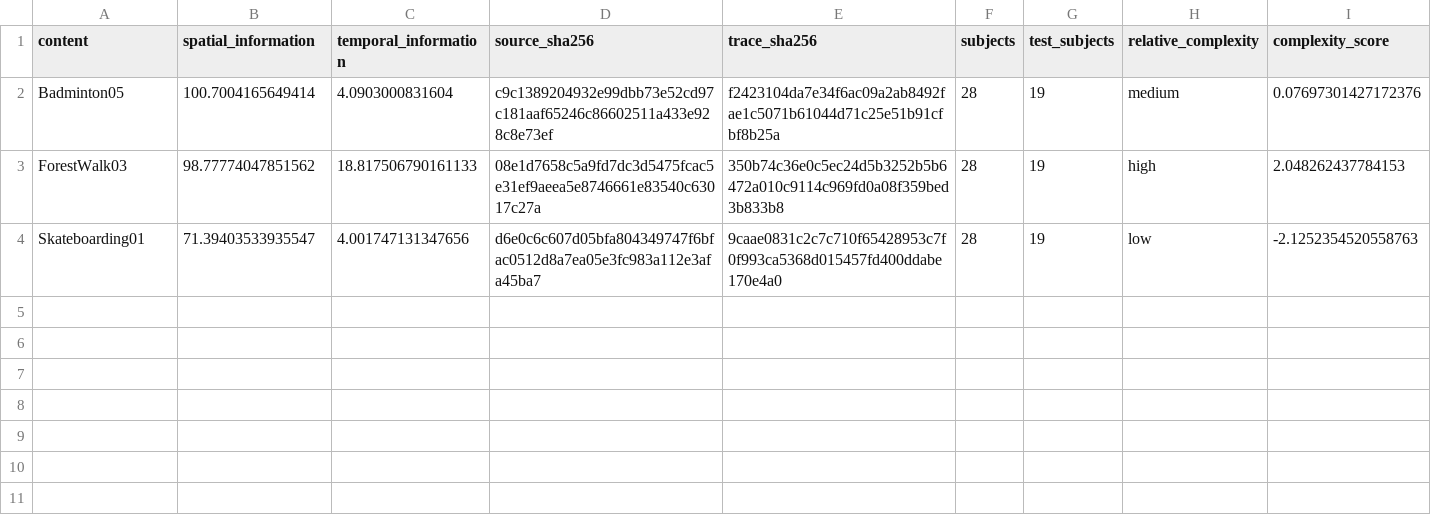
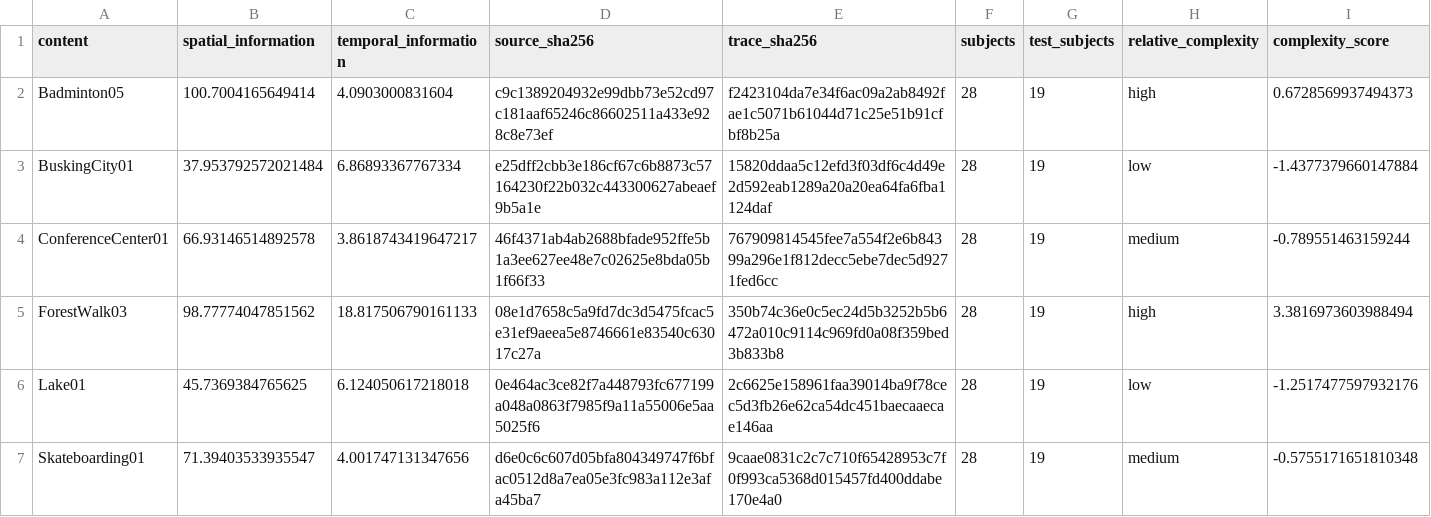
Before and after one commit to AhmedOsamaBasil/CREDO-360, a CSV file: multimedia_testbed/artifacts/qoevave/content_metrics.csv, drawn as a sheet.

```diff
--- a/multimedia_testbed/artifacts/qoevave/content_metrics.csv
+++ b/multimedia_testbed/artifacts/qoevave/content_metrics.csv
@@ -1,4 +1,7 @@
 content,spatial_information,temporal_information,source_sha256,trace_sha256,subjects,test_subjects,relative_complexity,complexity_score
-Badminton05,100.7004165649414,4.0903000831604,c9c1389204932e99dbb73e52cd97c181aaf65246c86602511a433e928c8e73ef,f2423104da7e34f6ac09a2ab8492fae1c5071b61044d71c25e51b91cfbf8b25a,28,19,medium,0.07697301427172376
-ForestWalk03,98.77774047851562,18.817506790161133,08e1d7658c5a9fd7dc3d5475fcac5e31ef9aeea5e8746661e83540c63017c27a,350b74c36e0c5ec24d5b3252b5b6472a010c9114c969fd0a08f359bed3b833b8,28,19,high,2.048262437784153
-Skateboarding01,71.39403533935547,4.001747131347656,d6e0c6c607d05bfa804349747f6bfac0512d8a7ea05e3fc983a112e3afa45ba7,9caae0831c2c7c710f65428953c7f0f993ca5368d015457fd400ddabe170e4a0,28,19,low,-2.1252354520558763
+Badminton05,100.7004165649414,4.0903000831604,c9c1389204932e99dbb73e52cd97c181aaf65246c86602511a433e928c8e73ef,f2423104da7e34f6ac09a2ab8492fae1c5071b61044d71c25e51b91cfbf8b25a,28,19,high,0.6728569937494373
+BuskingCity01,37.953792572021484,6.86893367767334,e25dff2cbb3e186cf67c6b8873c57164230f22b032c443300627abeaef9b5a1e,15820ddaa5c12efd3f03df6c4d49e2d592eab1289a20a20ea64fa6fba1124daf,28,19,low,-1.4377379660147884
+ConferenceCenter01,66.93146514892578,3.8618743419647217,46f4371ab4ab2688bfade952ffe5b1a3ee627ee48e7c02625e8bda05b1f66f33,767909814545fee7a554f2e6b84399a296e1f812decc5ebe7dec5d9271fed6cc,28,19,medium,-0.789551463159244
+ForestWalk03,98.77774047851562,18.817506790161133,08e1d7658c5a9fd7dc3d5475fcac5e31ef9aeea5e8746661e83540c63017c27a,350b74c36e0c5ec24d5b3252b5b6472a010c9114c969fd0a08f359bed3b833b8,28,19,high,3.3816973603988494
+Lake01,45.7369384765625,6.124050617218018,0e464ac3ce82f7a448793fc677199a048a0863f7985f9a11a55006e5aa5025f6,2c6625e158961faa39014ba9f78cec5d3fb26e62ca54dc451baecaaecae146aa,28,19,low,-1.2517477597932176
+Skateboarding01,71.39403533935547,4.001747131347656,d6e0c6c607d05bfa804349747f6bfac0512d8a7ea05e3fc983a112e3afa45ba7,9caae0831c2c7c710f65428953c7f0f993ca5368d015457fd400ddabe170e4a0,28,19,medium,-0.5755171651810348
```
Also changed, not shown: multimedia_testbed/artifacts/qoevave/segment_sizes.csv, multimedia_testbed/artifacts/qoevave/subject_split.csv, 31 other files.
